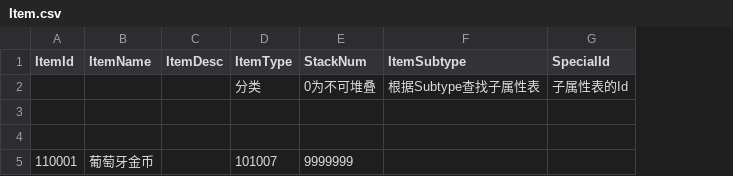
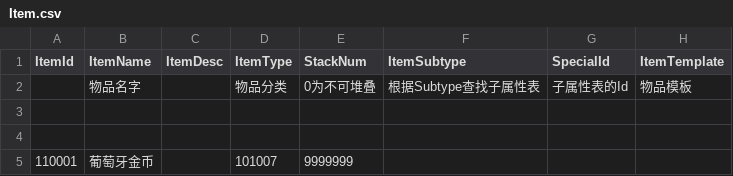
Before and after one commit to unphics/ikun, a CSV file: Config/Item/Item.csv, drawn as a sheet; the diff names each change by its address in the sheet, - before the commit and + after, or states it on an @@ line.

```diff
--- a/Config/Item/Item.csv
+++ b/Config/Item/Item.csv
+column H (ItemTemplate), row 2: 物品模板
-B2 (ItemName): (empty)
+B2 (ItemName): 物品名字
-D2 (ItemType): 分类
+D2 (ItemType): 物品分类
```
Also changed, not shown: 2 other files.
